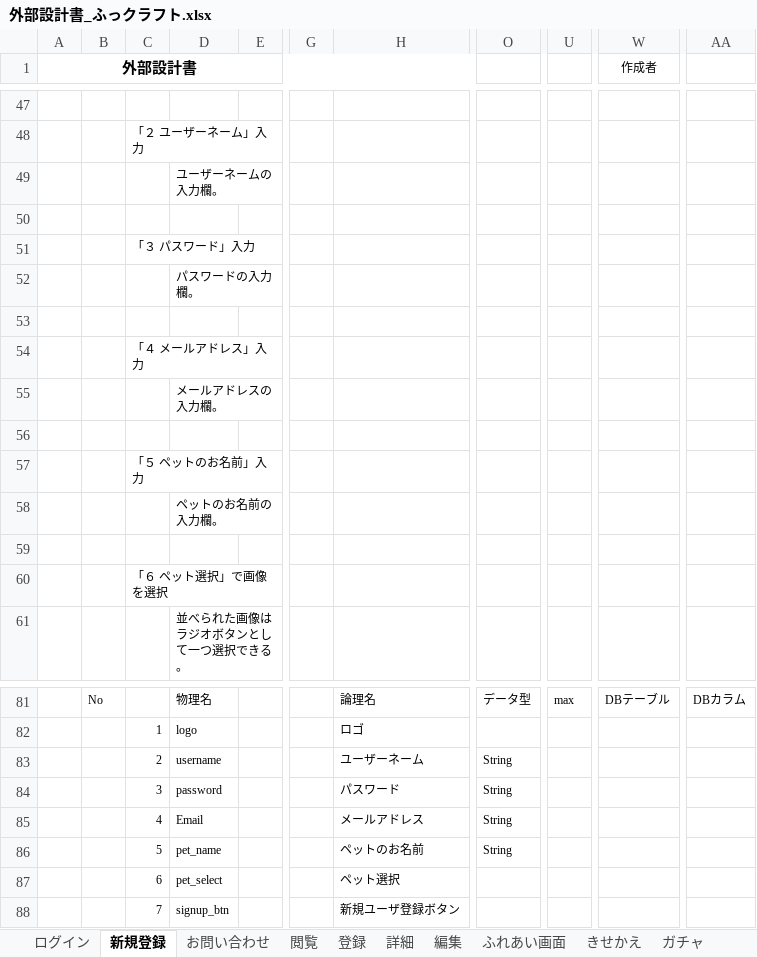
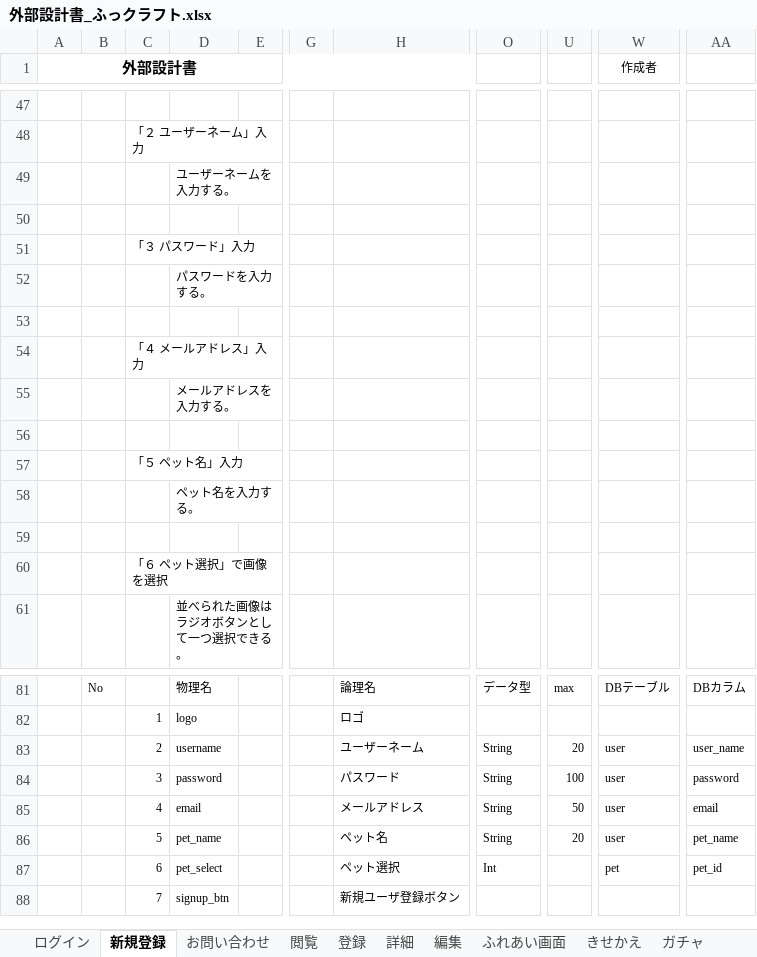
Before and after one commit to dojo2023/E-3, an Excel workbook: doc/外部設計書_ふっクラフト.xlsx, sheet 新規登録, drawn as a sheet; only a part is shown, gaps mark what is left out; values as stored, in another font and other column widths than the file's, no borders; charts and pictures not drawn; the diff names each change by its address in the sheet, - before the commit and + after, or states it on an @@ line.

```diff
--- a/doc/外部設計書_ふっクラフト.xlsx (sheet 新規登録)
+++ b/doc/外部設計書_ふっクラフト.xlsx (sheet 新規登録)
-D49: ユーザーネームの入力欄。
+D49: ユーザーネームを入力する。
-D52: パスワードの入力欄。
+D52: パスワードを入力する。
-D55: メールアドレスの入力欄。
+D55: メールアドレスを入力する。
-C57: 「５ ペットのお名前」入力
+C57: 「５ ペット名」入力
-D58: ペットのお名前の入力欄。
+D58: ペット名を入力する。
-U83: (empty)
+U83: 20
-W83:W86 (作成者): (empty)
+W83:W86 (作成者): user
-AA83: (empty)
+AA83: user_name
-U84: (empty)
+U84: 100
-AA84: (empty)
+AA84: password
-D85: Email
+D85: email
-U85: (empty)
+U85: 50
-AA85: (empty)
+AA85: email
-H86: ペットのお名前
+H86: ペット名
-U86: (empty)
+U86: 20
-AA86: (empty)
+AA86: pet_name
-O87: (empty)
+O87: Int
-W87 (作成者): (empty)
+W87 (作成者): pet
-AA87: (empty)
+AA87: pet_id
```
Also changed, not shown: sheet 閲覧, sheet 編集, sheet きせかえ, sheet 登録, sheet ガチャ, sheet 詳細, 4 more sheets, charts or pictures, doc/機能一覧_ふっクラフト.xlsx, 1 other file.
